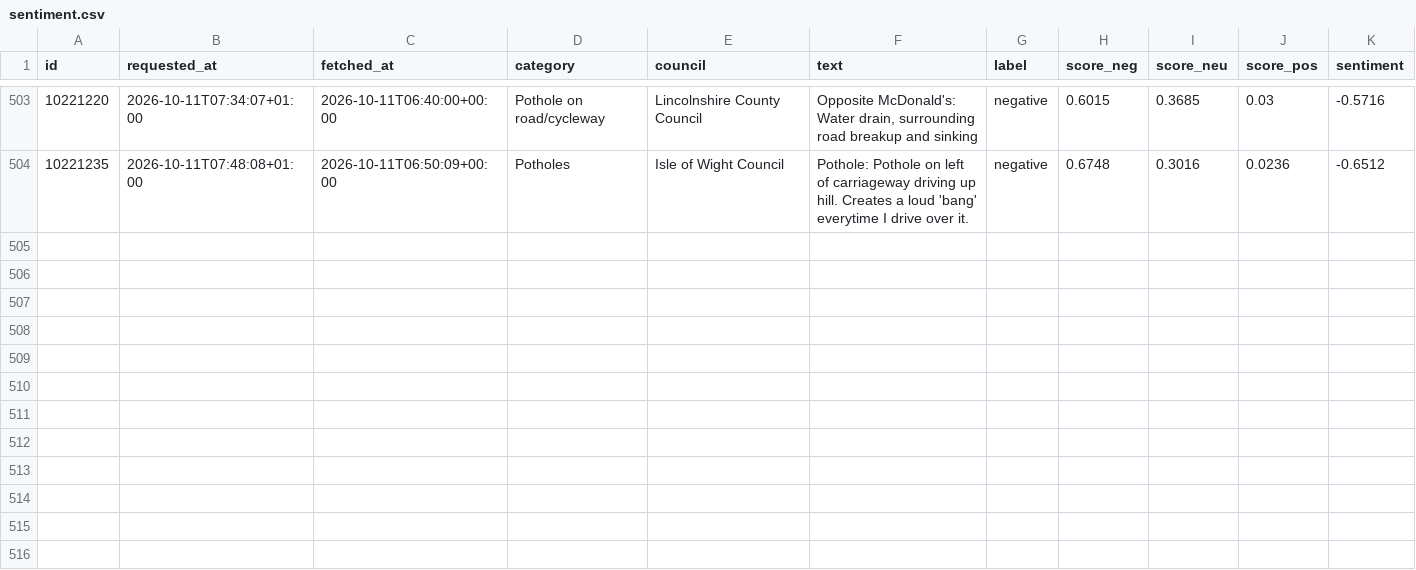
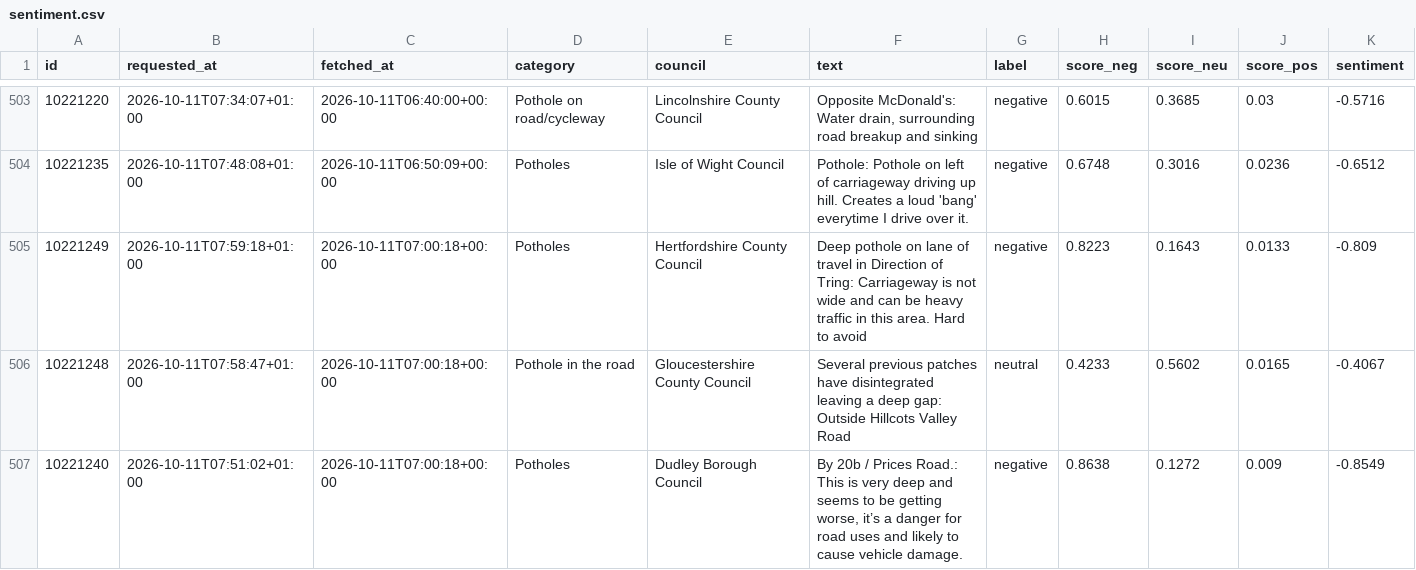
Before and after one commit to Hubertsauce/road-pulse, a CSV file: data/sentiment.csv, drawn as a sheet; only a part is shown, gaps mark what is left out; the diff names each change by its address in the sheet, - before the commit and + after, or states it on an @@ line.

```diff
--- a/data/sentiment.csv
+++ b/data/sentiment.csv
+row 505: 10221249 | 2026-10-11T07:59:18+01:00 | 2026-10-11T07:00:18+00:00 | Potholes | Hertfordshire County Council | Deep pothole on lane of travel in Direction of Tring: Carriageway is not wide and can be heavy traffic in this area. Hard to avoid | negative | 0.8223 | 0.1643 | 0.0133 | -0.809
+row 506: 10221248 | 2026-10-11T07:58:47+01:00 | 2026-10-11T07:00:18+00:00 | Pothole in the road | Gloucestershire County Council | Several previous patches have disintegrated leaving a deep gap: Outside Hillcots Valley Road | neutral | 0.4233 | 0.5602 | 0.0165 | -0.4067
+row 507: 10221240 | 2026-10-11T07:51:02+01:00 | 2026-10-11T07:00:18+00:00 | Potholes | Dudley Borough Council | By 20b / Prices Road.: This is very deep and seems to be getting worse, it’s a danger for road uses and likely to cause vehicle damage. | negative | 0.8638 | 0.1272 | 0.009 | -0.8549
```
Also changed, not shown: 1 other file.
